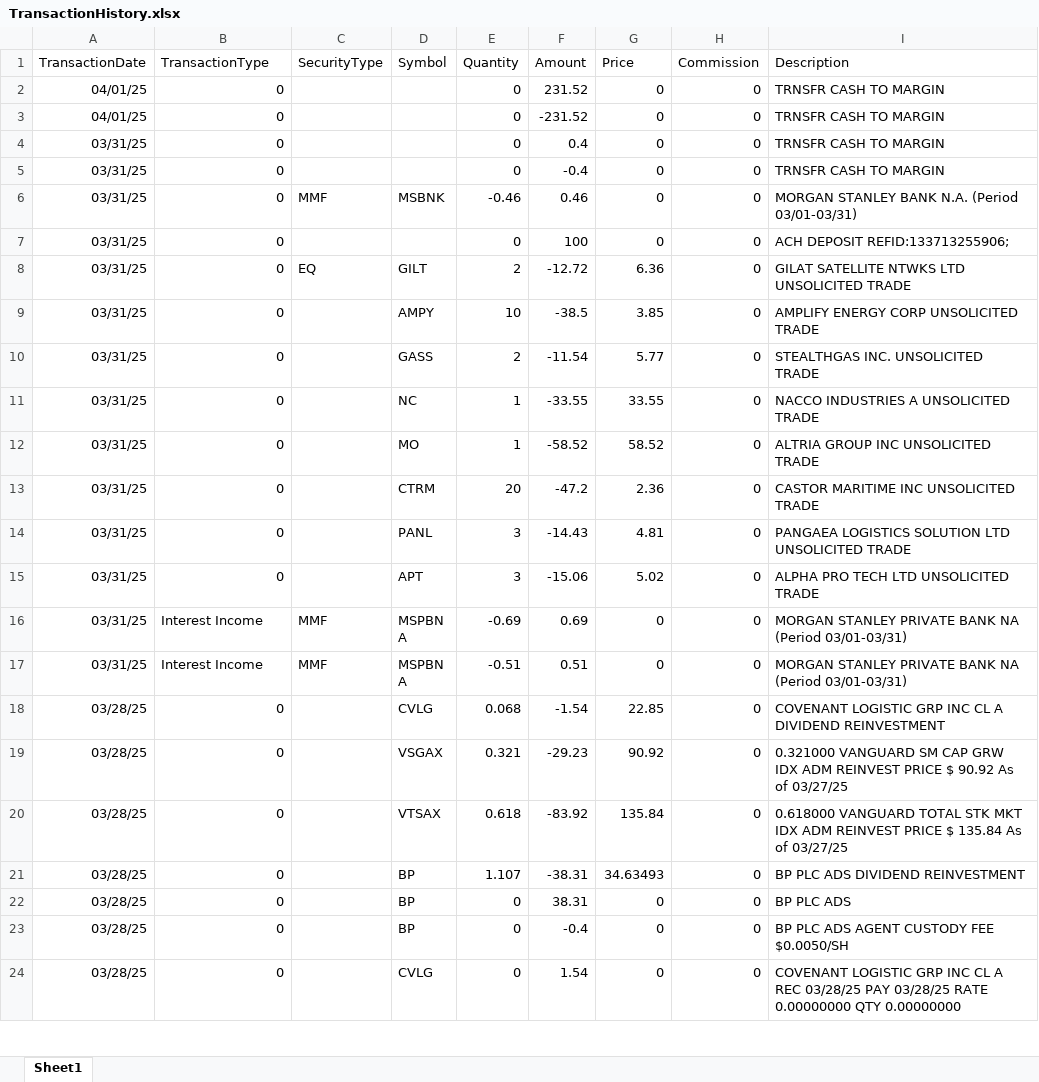
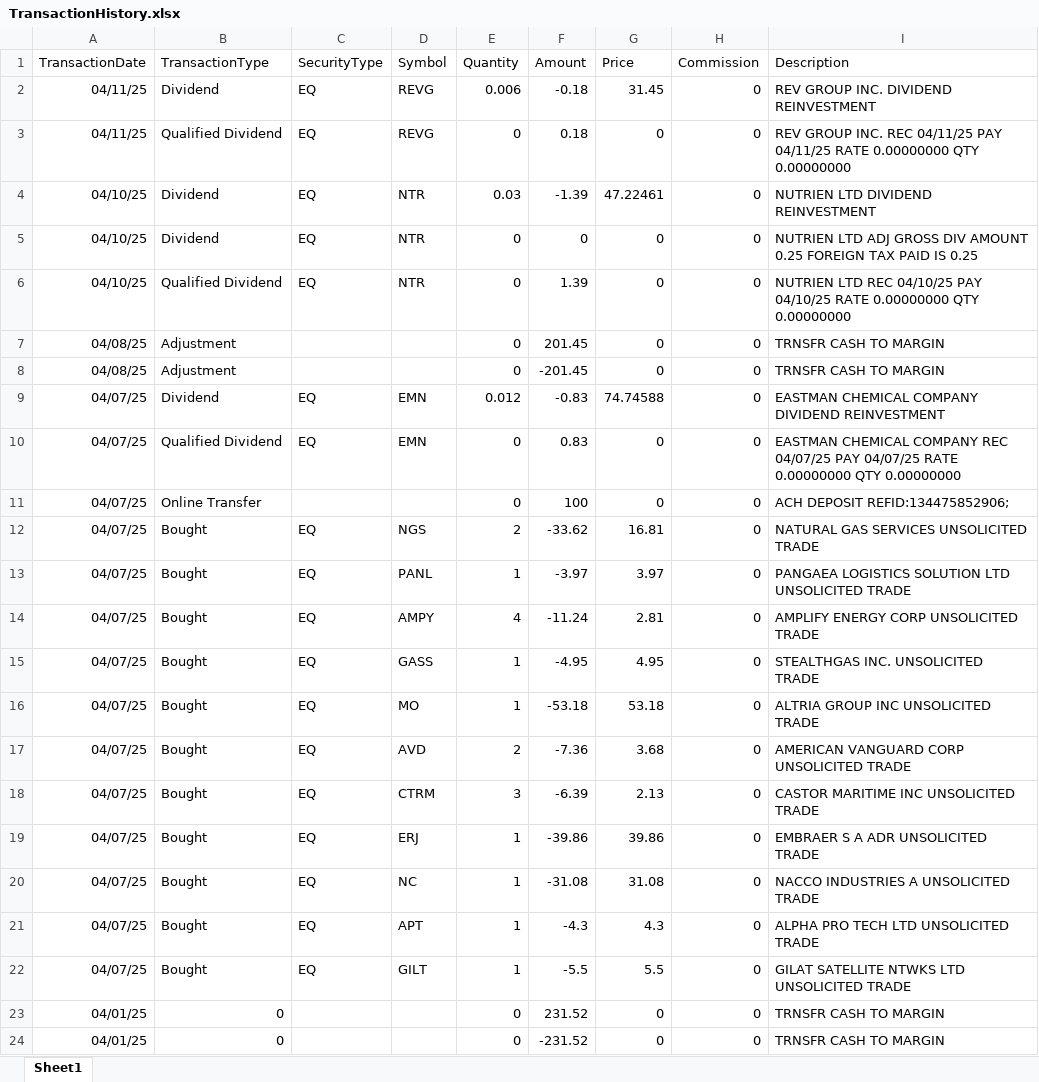
Before and after one commit to rickshilling/shadowPortfolio, an Excel workbook: TransactionHistory.xlsx, sheet Sheet1, drawn as a sheet; only a part is shown; the shorter side is filled out with more unchanged rows; values as stored, in another font and other column widths than the file's, no borders; charts and pictures not drawn; the diff names each change by its address in the sheet, - before the commit and + after, or states it on an @@ line.

```diff
--- a/TransactionHistory.xlsx (sheet Sheet1)
+++ b/TransactionHistory.xlsx (sheet Sheet1)
+row 2: 04/11/25 | Dividend | EQ | REVG | 0.006 | -0.18 | 31.45 | 0 | REV GROUP INC. DIVIDEND REINVESTMENT
+row 3: 04/11/25 | Qualified Dividend | EQ | REVG | 0 | 0.18 | 0 | 0 | REV GROUP INC. REC 04/11/25 PAY 04/11/25 RATE 0.00000000 QTY 0.00000000
+row 4: 04/10/25 | Dividend | EQ | NTR | 0.03 | -1.39 | 47.22461 | 0 | NUTRIEN LTD DIVIDEND REINVESTMENT
+row 5: 04/10/25 | Dividend | EQ | NTR | 0 | 0 | 0 | 0 | NUTRIEN LTD ADJ GROSS DIV AMOUNT 0.25 FOREIGN TAX PAID IS 0.25
+row 6: 04/10/25 | Qualified Dividend | EQ | NTR | 0 | 1.39 | 0 | 0 | NUTRIEN LTD REC 04/10/25 PAY 04/10/25 RATE 0.00000000 QTY 0.00000000
+row 7: 04/08/25 | Adjustment |  |  | 0 | 201.45 | 0 | 0 | TRNSFR CASH TO MARGIN
+row 8: 04/08/25 | Adjustment |  |  | 0 | -201.45 | 0 | 0 | TRNSFR CASH TO MARGIN
+row 9: 04/07/25 | Dividend | EQ | EMN | 0.012 | -0.83 | 74.74588 | 0 | EASTMAN CHEMICAL COMPANY DIVIDEND REINVESTMENT
+row 10: 04/07/25 | Qualified Dividend | EQ | EMN | 0 | 0.83 | 0 | 0 | EASTMAN CHEMICAL COMPANY REC 04/07/25 PAY 04/07/25 RATE 0.00000000 QTY 0.00000000
+row 11: 04/07/25 | Online Transfer |  |  | 0 | 100 | 0 | 0 | ACH DEPOSIT REFID:134475852906;
+row 12: 04/07/25 | Bought | EQ | NGS | 2 | -33.62 | 16.81 | 0 | NATURAL GAS SERVICES UNSOLICITED TRADE
+row 13: 04/07/25 | Bought | EQ | PANL | 1 | -3.97 | 3.97 | 0 | PANGAEA LOGISTICS SOLUTION LTD UNSOLICITED TRADE
+row 14: 04/07/25 | Bought | EQ | AMPY | 4 | -11.24 | 2.81 | 0 | AMPLIFY ENERGY CORP UNSOLICITED TRADE
+row 15: 04/07/25 | Bought | EQ | GASS | 1 | -4.95 | 4.95 | 0 | STEALTHGAS INC. UNSOLICITED TRADE
+row 16: 04/07/25 | Bought | EQ | MO | 1 | -53.18 | 53.18 | 0 | ALTRIA GROUP INC UNSOLICITED TRADE
+row 17: 04/07/25 | Bought | EQ | AVD | 2 | -7.36 | 3.68 | 0 | AMERICAN VANGUARD CORP UNSOLICITED TRADE
+row 18: 04/07/25 | Bought | EQ | CTRM | 3 | -6.39 | 2.13 | 0 | CASTOR MARITIME INC UNSOLICITED TRADE
+row 19: 04/07/25 | Bought | EQ | ERJ | 1 | -39.86 | 39.86 | 0 | EMBRAER S A ADR UNSOLICITED TRADE
+row 20: 04/07/25 | Bought | EQ | NC | 1 | -31.08 | 31.08 | 0 | NACCO INDUSTRIES A UNSOLICITED TRADE
+row 21: 04/07/25 | Bought | EQ | APT | 1 | -4.3 | 4.3 | 0 | ALPHA PRO TECH LTD UNSOLICITED TRADE
+row 22: 04/07/25 | Bought | EQ | GILT | 1 | -5.5 | 5.5 | 0 | GILAT SATELLITE NTWKS LTD UNSOLICITED TRADE
```
Also changed, not shown: 2 other files.
